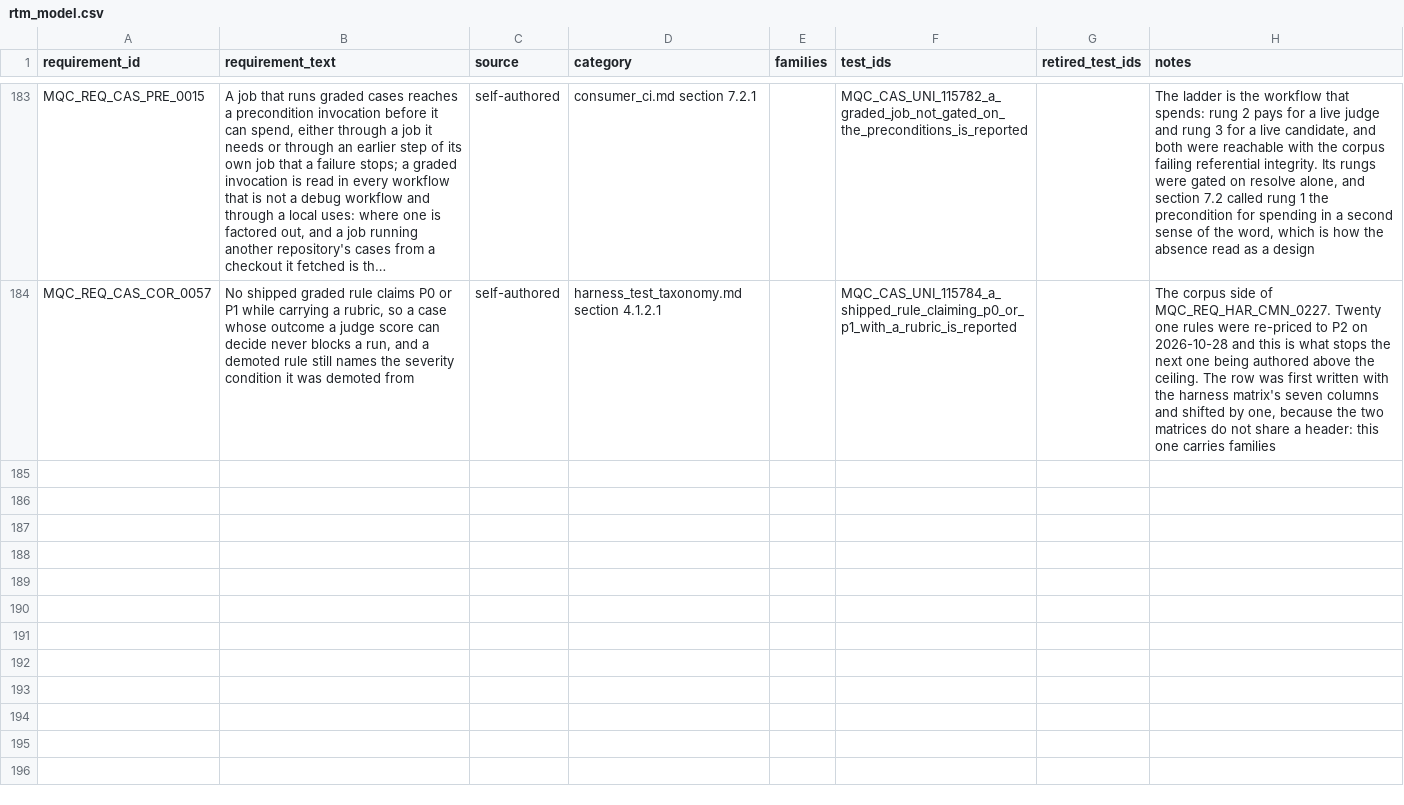
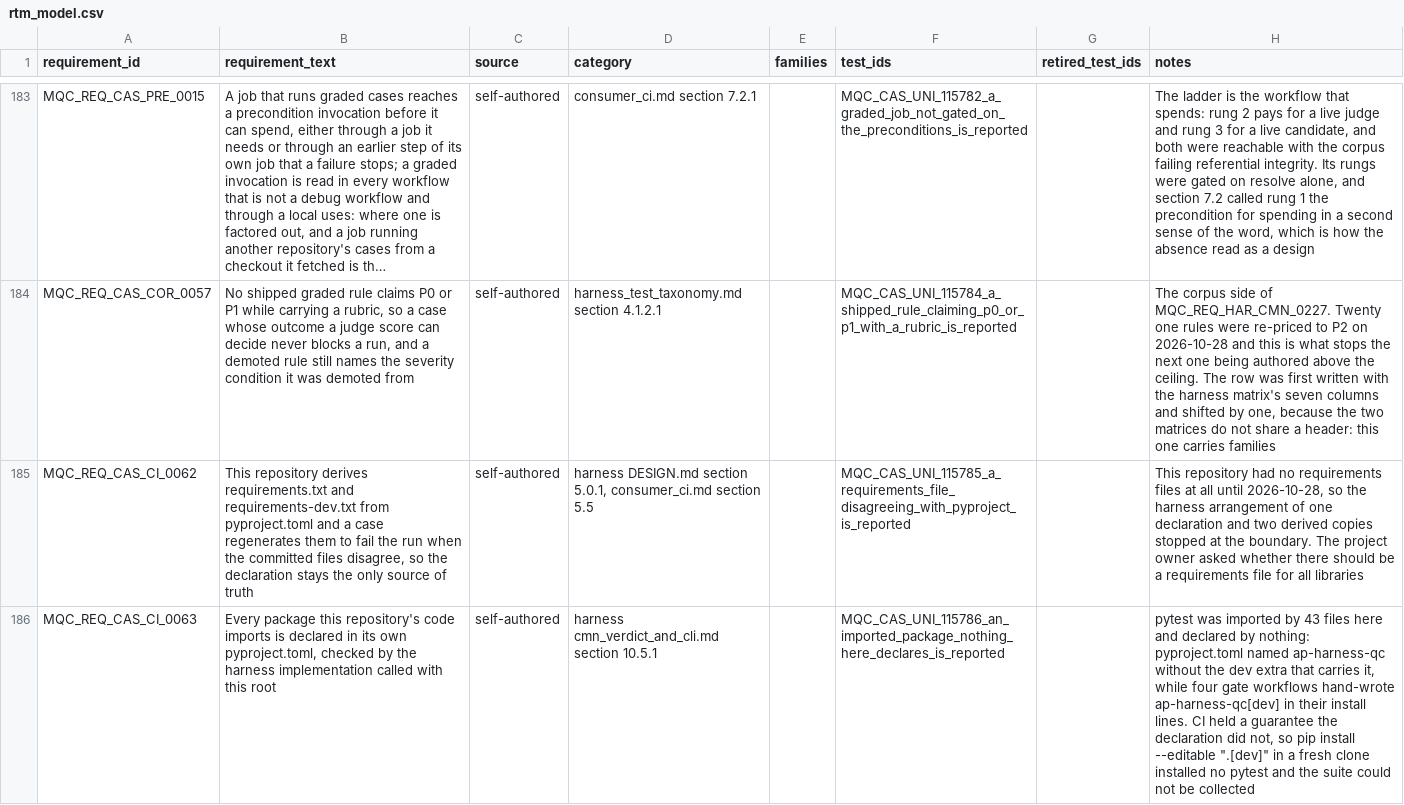
Before and after one commit to apolskiy/AP-Model-QC, a CSV file: docs/testing/rtm_model.csv, drawn as a sheet; only a part is shown, gaps mark what is left out; long unchanged cells end in …; the diff names each change by its address in the sheet, - before the commit and + after, or states it on an @@ line.

Commit message:
Fixed: Declared the harness dev extra, and derived requirements files from it
pytest was imported by 43 modules here and declared by nothing.
pyproject.toml named ap-harness-qc without its dev extra, which is where
pytest lives, so pip install --editable ".[dev]" in a fresh clone
installed no pytest and the suite could not be collected. CI was green
only because four gate workflows hand-write ap-harness-qc[dev] in their
install lines, so CI held a guarantee the declaration did not. That is the
pytest-randomly finding with the two environments swapped.

The declaration names the extra now, which also removes the separately
declared pylint line: the extra carries the harness's exact pins, and
restating a pin is how pins drift.

This repository had no requirements files at all, so the harness
arrangement of one declaration with two derived copies and a check
stopped at the boundary. tools/generate_requirements.py writes both from
cmn.dependency_declaration, the harness implementation called with this
root.

Two cases: MQC_CAS_UNI_115785 regenerates the derived files and compares
rather than comparing the files to each other, and MQC_CAS_UNI_115786
reports a package the code imports and nothing declares. The harness has
had the second since 2026-10-08 and this repository never did, which is
why the undeclared pytest was reported by nothing.

Verified by injection: with the dev extra removed, 115785 fails on
requirements.txt and 115786 reports ap_harness_qc[dev]; the declaration
restores byte-identically. The first draft aliased pytest to the bare
distribution and would have passed with the extra removed, so
declared_names keeps an extra as part of the name.

Figures moved: 183 to 185 requirements, 169 to 171 preconditions, and the
consumer_ci.md inventory from 123 to 125 cases.

```diff
--- a/docs/testing/rtm_model.csv
+++ b/docs/testing/rtm_model.csv
+row 185: MQC_REQ_CAS_CI_0062 | This repository derives requirements.txt and requirements-dev.txt from pyproject.toml and a case regenerates them to fail the run when the committed files disagree, so the declaration stays the only source of truth | self-authored | harness DESIGN.md section 5.0.1, consumer_ci.md section 5.5 |  | MQC_CAS_UNI_115785_a_requirements_file_disagreeing_with_pyproject_is_reported |  | This repository had no requirements files at all until 2026-10-28, so the harness arrangement of one declaration and two derived copies stopped at the boundary. The project owner asked whether there should be a requirements file for all libraries
+row 186: MQC_REQ_CAS_CI_0063 | Every package this repository's code imports is declared in its own pyproject.toml, checked by the harness implementation called with this root | self-authored | harness cmn_verdict_and_cli.md section 10.5.1 |  | MQC_CAS_UNI_115786_an_imported_package_nothing_here_declares_is_reported |  | pytest was imported by 43 files here and declared by nothing: pyproject.toml named ap-harness-qc without the dev extra that carries it, while four gate workflows hand-wrote ap-harness-qc[dev] in their install lines. CI held a guarantee the declaration did not, so pip install --editable ".[dev]" in a fresh clone installed no pytest and the suite could not be collected
```
Also changed, not shown: 10 other files.
